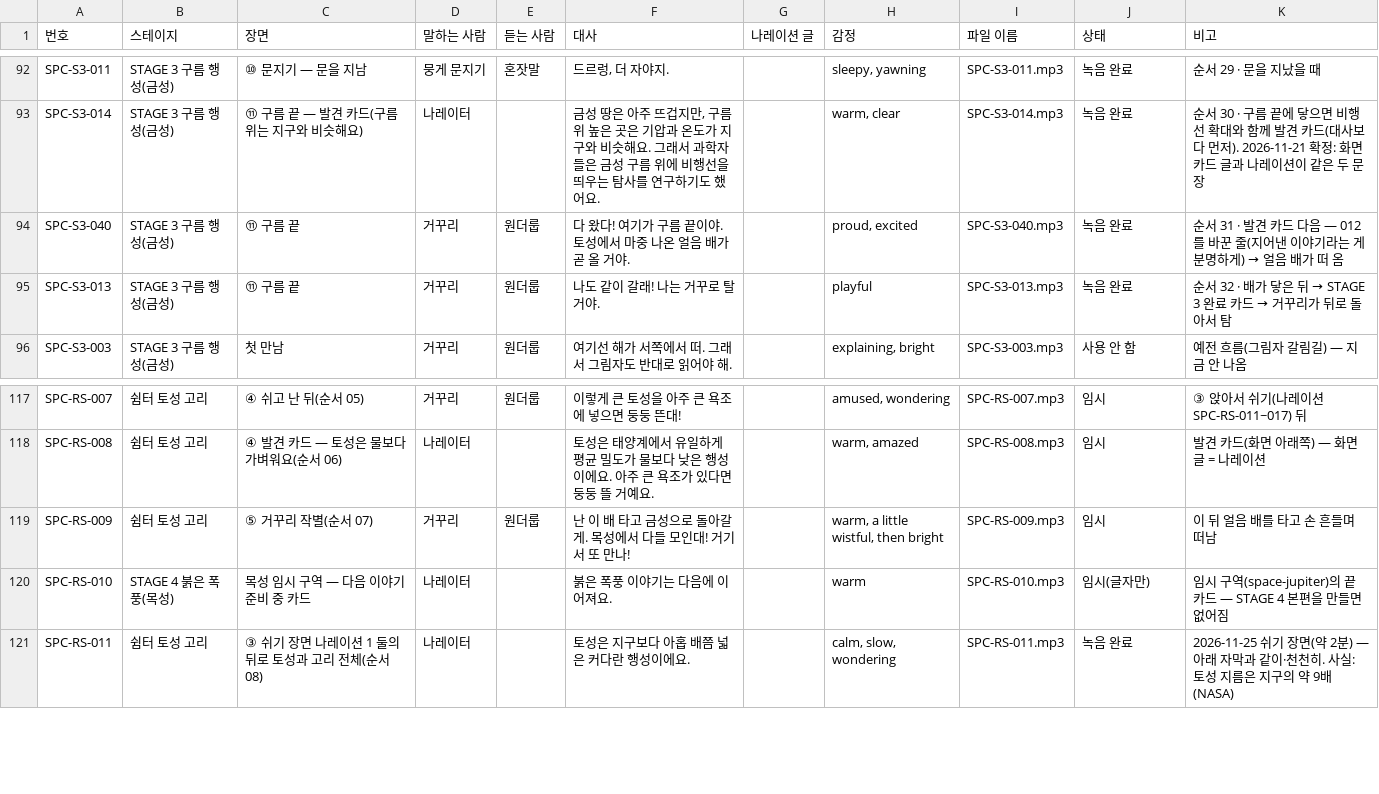
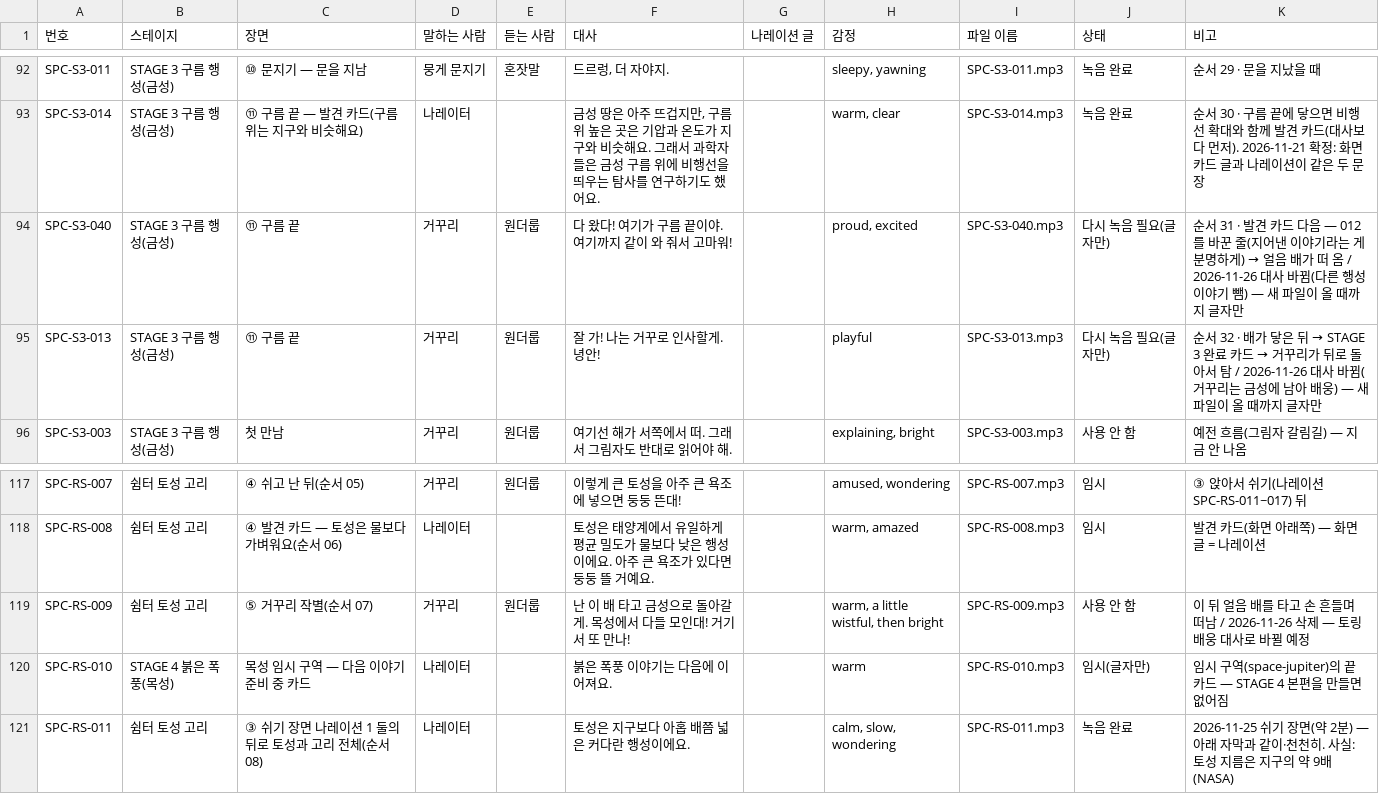
Before and after one commit to wonderloop-explorer/wonderloop-game, a CSV file: docs/voice/script.csv, drawn as a sheet; only a part is shown, gaps mark what is left out.

```diff
--- a/docs/voice/script.csv
+++ b/docs/voice/script.csv
@@ -93,4 +93,4 @@ SPC-S3-011,STAGE 3 구름 행성(금성),⑩ 문지기 — 문을 지남,뭉게
 SPC-S3-014,STAGE 3 구름 행성(금성),⑪ 구름 끝 — 발견 카드(구름 위는 지구와 비슷해요),나레이터,,"금성 땅은 아주 뜨겁지만, 구름 위 높은 곳은 기압과 온도가 지구와 비슷해요. 그래서 과학자들은 금성 구름 위에 비행선을 띄우는 탐사를 연구하기도 했어요.",,"warm, clear",SPC-S3-014.mp3,녹음 완료,순서 30 · 구름 끝에 닿으면 비행선 확대와 함께 발견 카드(대사보다 먼저). 2026-11-21 확정: 화면 카드 글과 나레이션이 같은 두 문장
-SPC-S3-040,STAGE 3 구름 행성(금성),⑪ 구름 끝,거꾸리,원더룹,다 왔다! 여기가 구름 끝이야. 토성에서 마중 나온 얼음 배가 곧 올 거야.,,"proud, excited",SPC-S3-040.mp3,녹음 완료,순서 31 · 발견 카드 다음 — 012를 바꾼 줄(지어낸 이야기라는 게 분명하게) → 얼음 배가 떠 옴
-SPC-S3-013,STAGE 3 구름 행성(금성),⑪ 구름 끝,거꾸리,원더룹,나도 같이 갈래! 나는 거꾸로 탈 거야.,,playful,SPC-S3-013.mp3,녹음 완료,순서 32 · 배가 닿은 뒤 → STAGE 3 완료 카드 → 거꾸리가 뒤로 돌아서 탐
+SPC-S3-040,STAGE 3 구름 행성(금성),⑪ 구름 끝,거꾸리,원더룹,다 왔다! 여기가 구름 끝이야. 여기까지 같이 와 줘서 고마워!,,"proud, excited",SPC-S3-040.mp3,다시 녹음 필요(글자만),순서 31 · 발견 카드 다음 — 012를 바꾼 줄(지어낸 이야기라는 게 분명하게) → 얼음 배가 떠 옴 / 2026-11-26 대사 바뀜(다른 행성 이야기 뺌) — 새 파일이 올 때까지 글자만
+SPC-S3-013,STAGE 3 구름 행성(금성),⑪ 구름 끝,거꾸리,원더룹,잘 가! 나는 거꾸로 인사할게. 녕안!,,playful,SPC-S3-013.mp3,다시 녹음 필요(글자만),순서 32 · 배가 닿은 뒤 → STAGE 3 완료 카드 → 거꾸리가 뒤로 돌아서 탐 / 2026-11-26 대사 바뀜(거꾸리는 금성에 남아 배웅) — 새 파일이 올 때까지 글자만
 SPC-S3-003,STAGE 3 구름 행성(금성),첫 만남,거꾸리,원더룹,여기선 해가 서쪽에서 떠. 그래서 그림자도 반대로 읽어야 해.,,"explaining, bright",SPC-S3-003.mp3,사용 안 함,예전 흐름(그림자 갈림길) — 지금 안 나옴
@@ -118,3 +118,3 @@ SPC-RS-007,쉼터 토성 고리,④ 쉬고 난 뒤(순서 05),거꾸리,원더
 SPC-RS-008,쉼터 토성 고리,④ 발견 카드 — 토성은 물보다 가벼워요(순서 06),나레이터,,토성은 태양계에서 유일하게 평균 밀도가 물보다 낮은 행성이에요. 아주 큰 욕조가 있다면 둥둥 뜰 거예요.,,"warm, amazed",SPC-RS-008.mp3,임시,발견 카드(화면 아래쪽) — 화면 글 = 나레이션
-SPC-RS-009,쉼터 토성 고리,⑤ 거꾸리 작별(순서 07),거꾸리,원더룹,난 이 배 타고 금성으로 돌아갈게. 목성에서 다들 모인대! 거기서 또 만나!,,"warm, a little wistful, then bright",SPC-RS-009.mp3,임시,이 뒤 얼음 배를 타고 손 흔들며 떠남
+SPC-RS-009,쉼터 토성 고리,⑤ 거꾸리 작별(순서 07),거꾸리,원더룹,난 이 배 타고 금성으로 돌아갈게. 목성에서 다들 모인대! 거기서 또 만나!,,"warm, a little wistful, then bright",SPC-RS-009.mp3,사용 안 함,이 뒤 얼음 배를 타고 손 흔들며 떠남 / 2026-11-26 삭제 — 토링 배웅 대사로 바뀔 예정
 SPC-RS-010,STAGE 4 붉은 폭풍(목성),목성 임시 구역 — 다음 이야기 준비 중 카드,나레이터,,붉은 폭풍 이야기는 다음에 이어져요.,,warm,SPC-RS-010.mp3,임시(글자만),임시 구역(space-jupiter)의 끝 카드 — STAGE 4 본편을 만들면 없어짐
```
Also changed, not shown: 15 other files.
